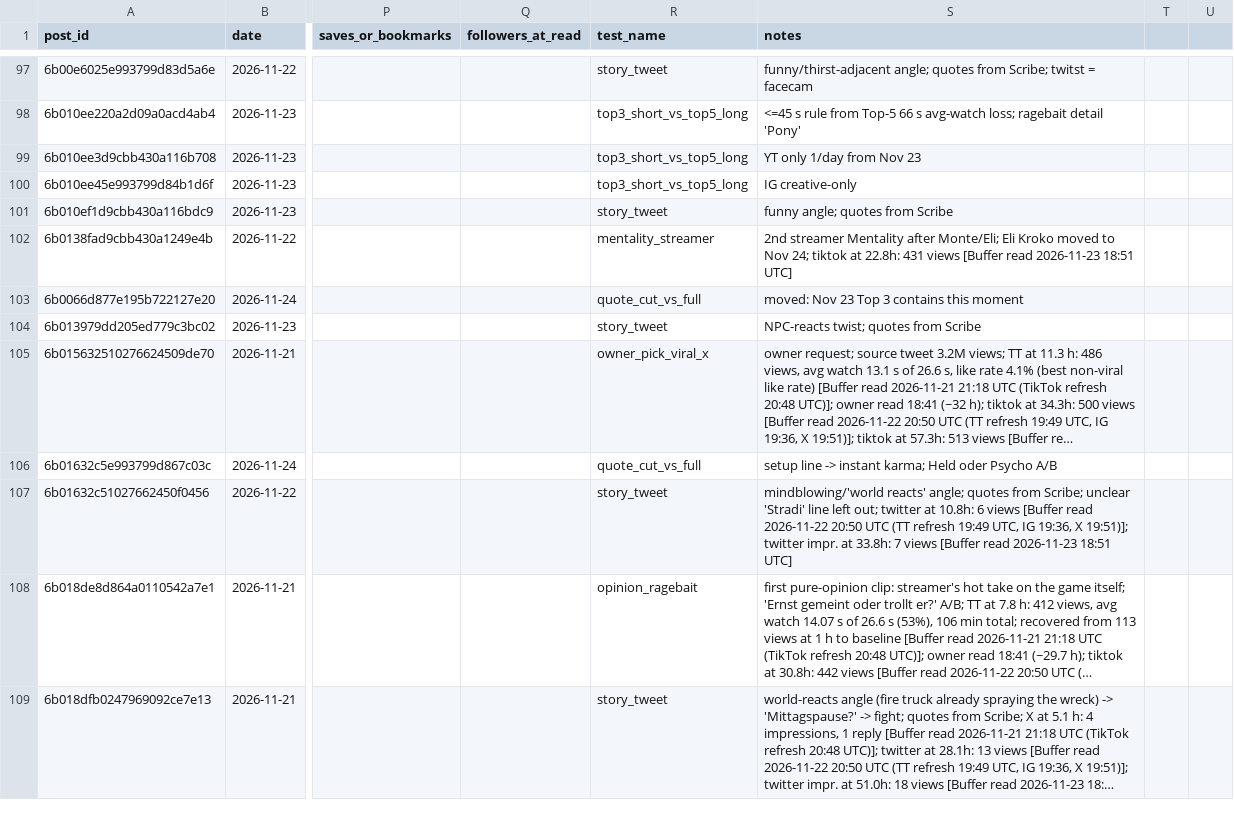
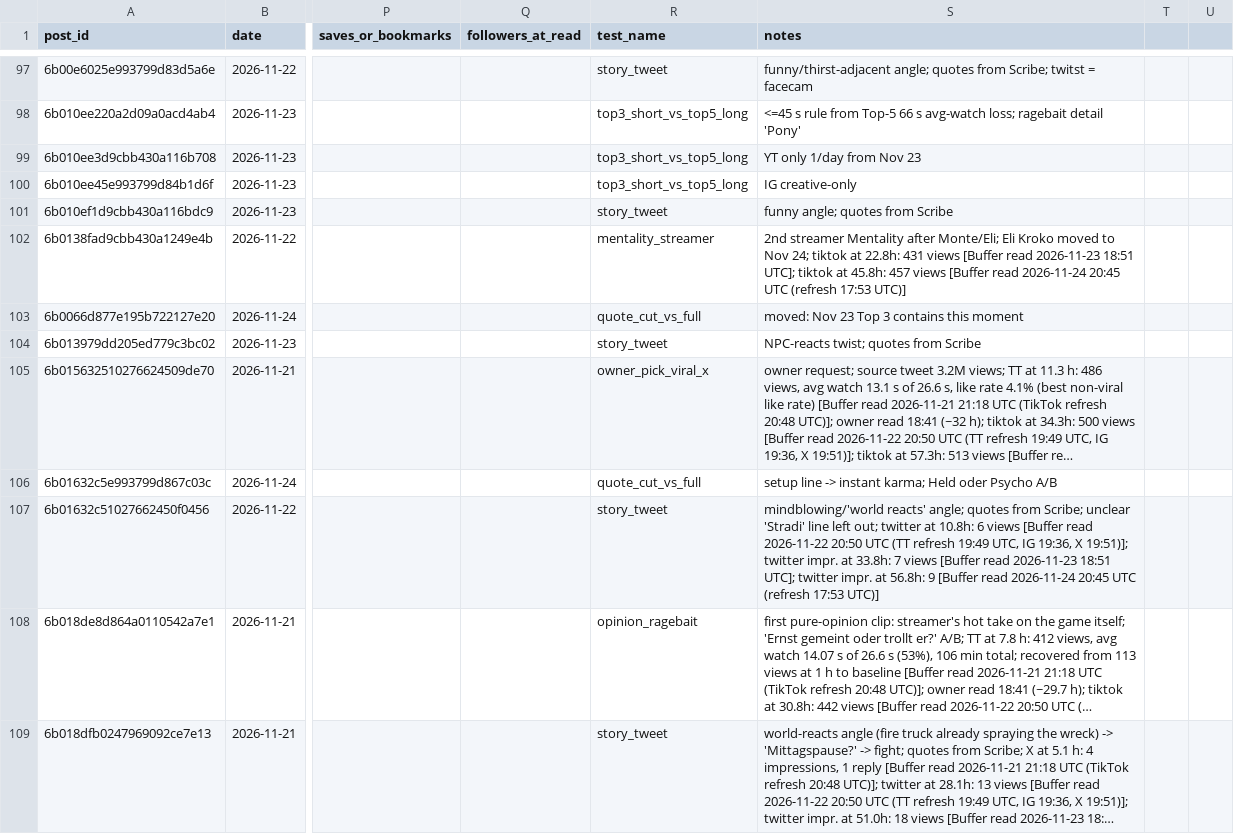
Before and after one commit to 73Cosmin/gta6channel, a CSV file: scoreboard.csv, drawn as a sheet; only a part is shown, gaps mark what is left out; long unchanged cells end in …; the diff covers the shown part only; the diff names each change by its address in the sheet, - before the commit and + after, or states it on an @@ line.

```diff
--- a/scoreboard.csv
+++ b/scoreboard.csv
-S102 (notes): …2026-11-23 18:51 UTC]
+S102 (notes): …2026-11-23 18:51 UTC]; tiktok at 45.8h: 457 views [Buffer read 2026-11-24 20:45 UTC (refresh 17:53 UTC)]
-S107 (notes): …2026-11-23 18:51 UTC]
+S107 (notes): …2026-11-23 18:51 UTC]; twitter impr. at 56.8h: 9 [Buffer read 2026-11-24 20:45 UTC (refresh 17:53 UTC)]
```
Also changed, not shown: 27 edited cells elsewhere in this file, 2 other files.
